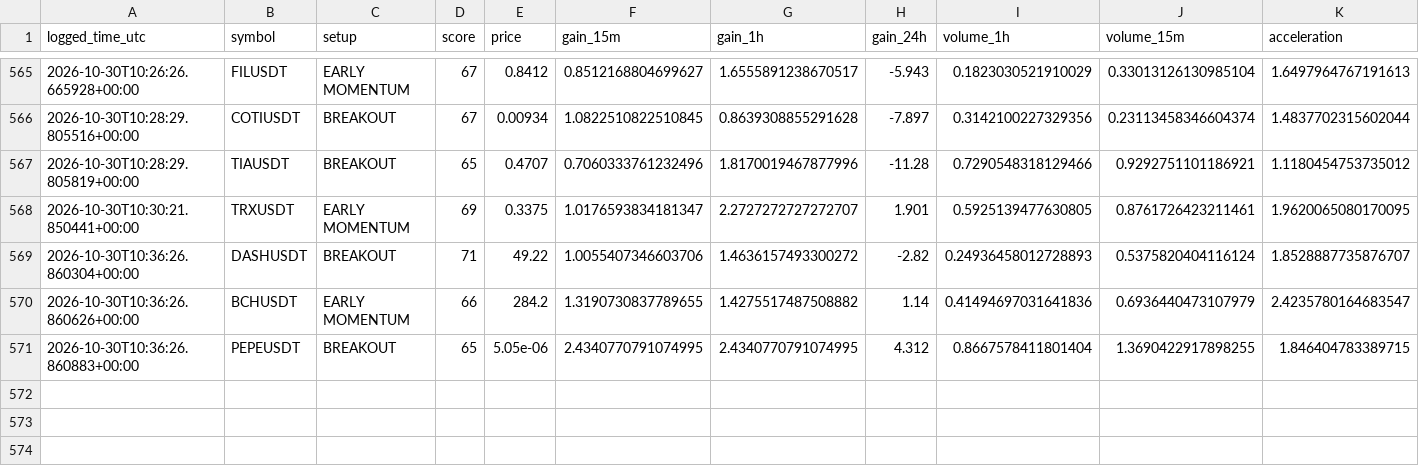
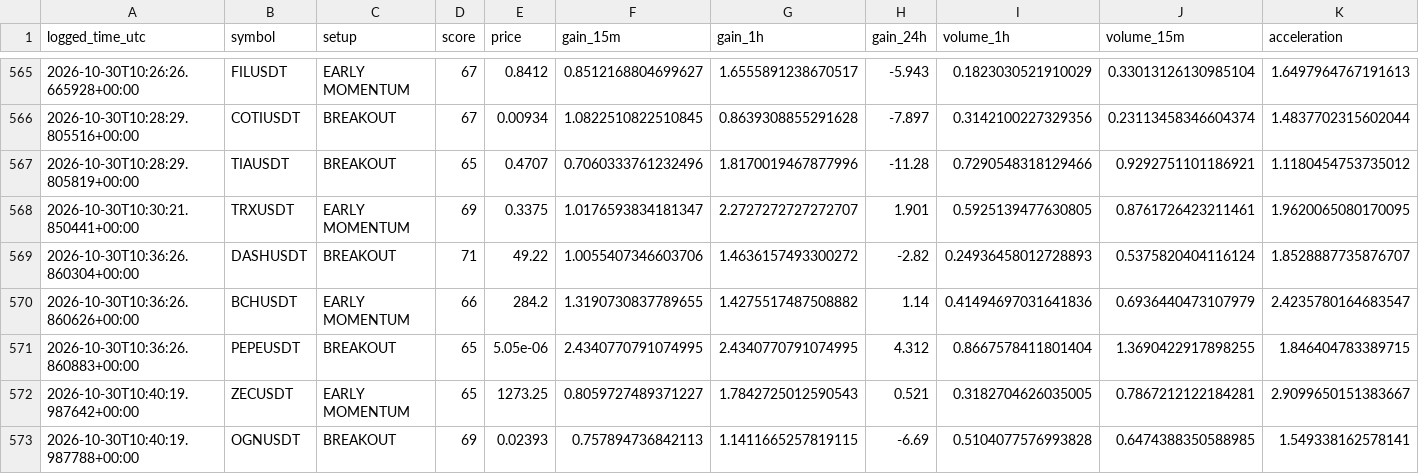
Before and after one commit to solom20232007/v7, a CSV file: early_watch_log_v7.csv, drawn as a sheet; only a part is shown, gaps mark what is left out; rows hold the shown columns only; the diff names each change by its address in the sheet, - before the commit and + after, or states it on an @@ line.

```diff
--- a/early_watch_log_v7.csv
+++ b/early_watch_log_v7.csv
+row 572: 2026-10-30T10:40:19.987642+00:00 | ZECUSDT | EARLY MOMENTUM | 65 | 1273.25 | 0.8059727489371227 | 1.7842725012590543 | 0.521 | 0.3182704626035005 | 0.7867212122184281 | 2.9099650151383667
+row 573: 2026-10-30T10:40:19.987788+00:00 | OGNUSDT | BREAKOUT | 69 | 0.02393 | 0.757894736842113 | 1.1411665257819115 | -6.69 | 0.5104077576993828 | 0.6474388350588985 | 1.549338162578141
```
Also changed, not shown: early_pump_signal_results_v7.csv, early_scan_diagnostics_v7.csv, 1 other file.
